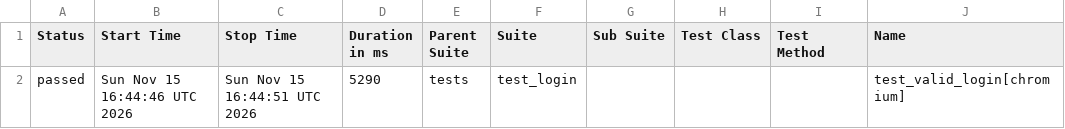
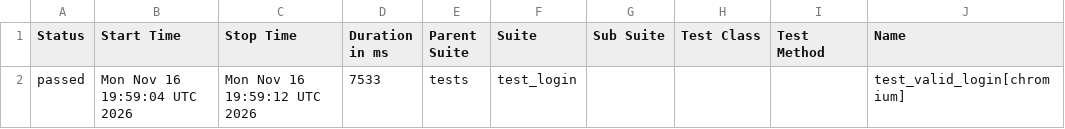
Before and after one commit to abhikatta449-prog/poconplaywrightpython, a CSV file: data/suites.csv, drawn as a sheet; only a part is shown; the diff names each change by its address in the sheet, - before the commit and + after, or states it on an @@ line.

```diff
--- a/data/suites.csv
+++ b/data/suites.csv
-B2 (Start Time): Sun Nov 15 16:44:46 UTC 2026
+B2 (Start Time): Mon Nov 16 19:59:04 UTC 2026
-C2 (Stop Time): Sun Nov 15 16:44:51 UTC 2026
+C2 (Stop Time): Mon Nov 16 19:59:12 UTC 2026
-D2 (Duration in ms): 5290
+D2 (Duration in ms): 7533
```
Also changed, not shown: 16 other files.
